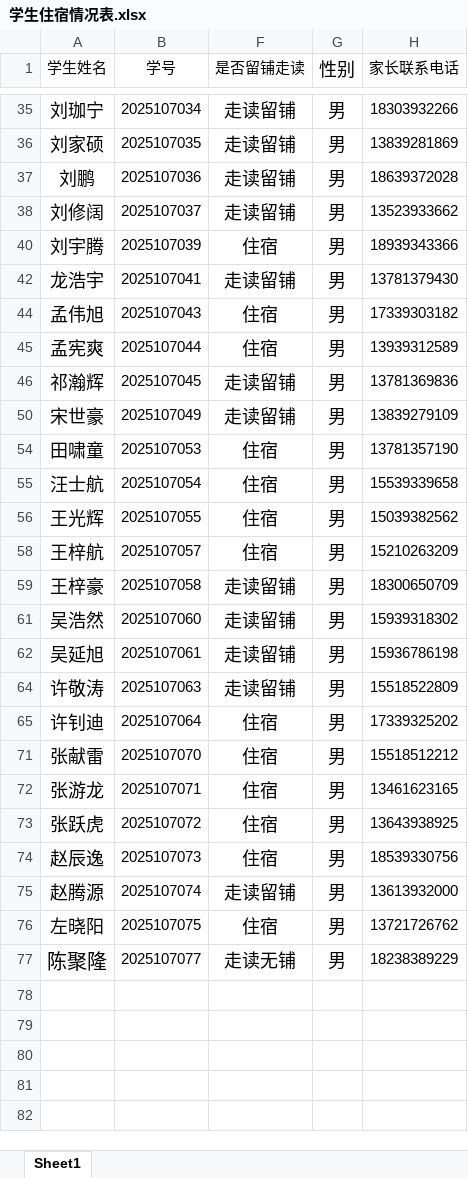
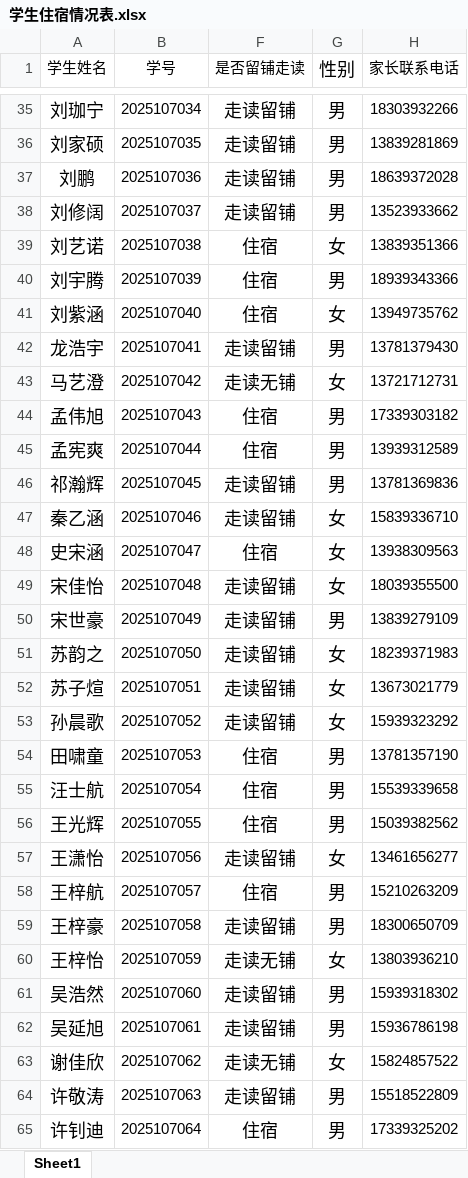
Before and after one commit to yadongji/infomation-of-107, an Excel workbook: 学生住宿情况表.xlsx, sheet Sheet1, drawn as a sheet; only a part is shown, gaps mark what is left out; the shorter side is filled out with more unchanged rows; values as stored, in another font and other column widths than the file's, no borders; conditional formats not drawn; the diff covers the shown part only; the diff names each change by its address in the sheet, - before the commit and + after, or states it on an @@ line.

```diff
--- a/学生住宿情况表.xlsx (sheet Sheet1)
+++ b/学生住宿情况表.xlsx (sheet Sheet1)
@@ row 39 unhidden: 刘艺诺 | 2025107038 | 住宿 | 女 | 13839351366 @@
@@ row 41 unhidden: 刘紫涵 | 2025107040 | 住宿 | 女 | 13949735762 @@
@@ row 43 unhidden: 马艺澄 | 2025107042 | 走读无铺 | 女 | 13721712731 @@
@@ row 47 unhidden: 秦乙涵 | 2025107046 | 走读留铺 | 女 | 15839336710 @@
@@ row 48 unhidden: 史宋涵 | 2025107047 | 住宿 | 女 | 13938309563 @@
@@ row 49 unhidden: 宋佳怡 | 2025107048 | 走读留铺 | 女 | 18039355500 @@
@@ row 51 unhidden: 苏韵之 | 2025107050 | 走读留铺 | 女 | 18239371983 @@
@@ row 52 unhidden: 苏子煊 | 2025107051 | 走读留铺 | 女 | 13673021779 @@
@@ row 53 unhidden: 孙晨歌 | 2025107052 | 走读留铺 | 女 | 15939323292 @@
@@ row 57 unhidden: 王潇怡 | 2025107056 | 走读留铺 | 女 | 13461656277 @@
@@ row 60 unhidden: 王梓怡 | 2025107059 | 走读无铺 | 女 | 13803936210 @@
@@ row 63 unhidden: 谢佳欣 | 2025107062 | 走读无铺 | 女 | 15824857522 @@
```
Also changed, not shown: 20 hidden or unhidden rows elsewhere in this sheet, 107女生宿舍名单.xlsx, 107男生宿舍名单.xlsx, 1 other file.
